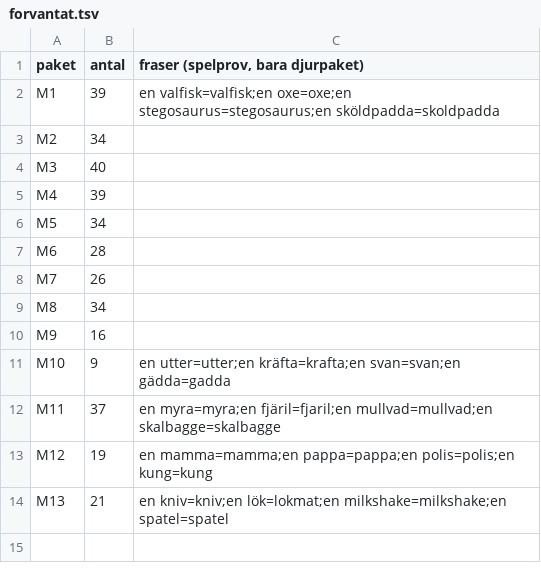
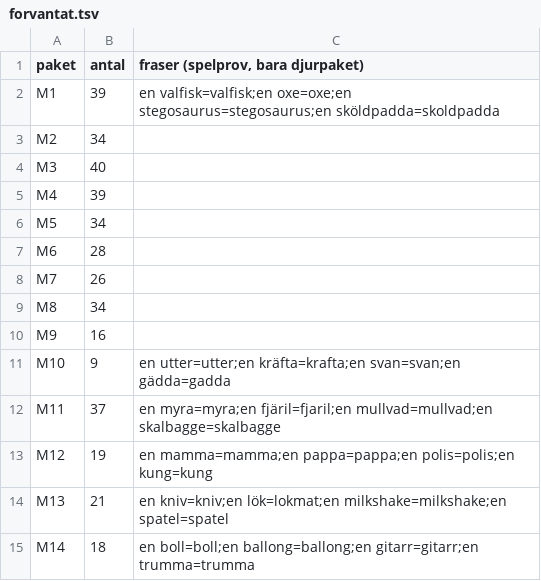
Before and after one commit to christofferhedman87/trollpennan, a TSV file: rundor/R3F-modellserie/forvantat.tsv, drawn as a sheet.

```diff
--- a/rundor/R3F-modellserie/forvantat.tsv
+++ b/rundor/R3F-modellserie/forvantat.tsv
@@ -14 +14,2 @@ M12	19	en mamma=mamma;en pappa=pappa;en polis=polis;en kung=kung
 M13	21	en kniv=kniv;en lök=lokmat;en milkshake=milkshake;en spatel=spatel
+M14	18	en boll=boll;en ballong=ballong;en gitarr=gitarr;en trumma=trumma
```
Also changed, not shown: rundor/R3F-modellserie/manifest-serie.tsv, rundor/R3F-modellserie/tillval-serie.tsv, 7 other files.
